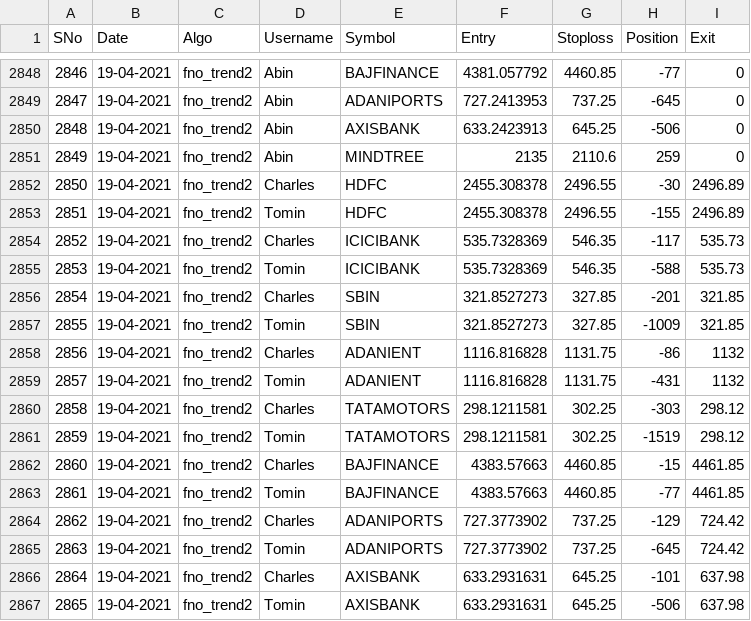
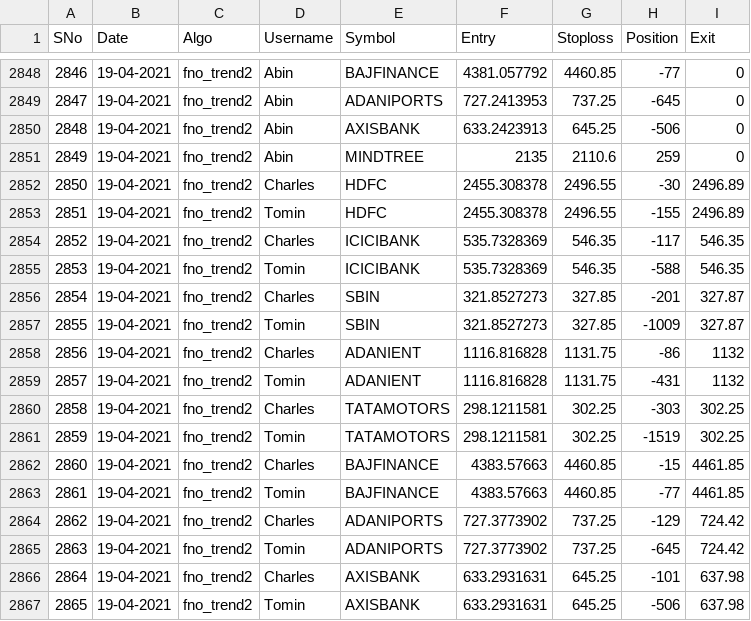
Before and after one commit to abinthomasonline/journal-dump, a CSV file: journal.csv, drawn as a sheet; only a part is shown, gaps mark what is left out.

Commit message:
Errors in previous update (tomin&Charls-SBIN,ICICI,Tatamotors)

```diff
--- a/journal.csv
+++ b/journal.csv
@@ -2853,10 +2853,10 @@ SNo,Date,Algo,Username,Symbol,Entry,Stoploss,Position,Exit
 2851,19-04-2021,fno_trend2,Tomin,HDFC,2455.308378,2496.55,-155,2496.89
-2852,19-04-2021,fno_trend2,Charles,ICICIBANK,535.7328369,546.35,-117,535.73
-2853,19-04-2021,fno_trend2,Tomin,ICICIBANK,535.7328369,546.35,-588,535.73
-2854,19-04-2021,fno_trend2,Charles,SBIN,321.8527273,327.85,-201,321.85
-2855,19-04-2021,fno_trend2,Tomin,SBIN,321.8527273,327.85,-1009,321.85
+2852,19-04-2021,fno_trend2,Charles,ICICIBANK,535.7328369,546.35,-117,546.35
+2853,19-04-2021,fno_trend2,Tomin,ICICIBANK,535.7328369,546.35,-588,546.35
+2854,19-04-2021,fno_trend2,Charles,SBIN,321.8527273,327.85,-201,327.87
+2855,19-04-2021,fno_trend2,Tomin,SBIN,321.8527273,327.85,-1009,327.87
 2856,19-04-2021,fno_trend2,Charles,ADANIENT,1116.816828,1131.75,-86,1132
 2857,19-04-2021,fno_trend2,Tomin,ADANIENT,1116.816828,1131.75,-431,1132
-2858,19-04-2021,fno_trend2,Charles,TATAMOTORS,298.1211581,302.25,-303,298.12
-2859,19-04-2021,fno_trend2,Tomin,TATAMOTORS,298.1211581,302.25,-1519,298.12
+2858,19-04-2021,fno_trend2,Charles,TATAMOTORS,298.1211581,302.25,-303,302.25
+2859,19-04-2021,fno_trend2,Tomin,TATAMOTORS,298.1211581,302.25,-1519,302.25
 2860,19-04-2021,fno_trend2,Charles,BAJFINANCE,4383.57663,4460.85,-15,4461.85
```
